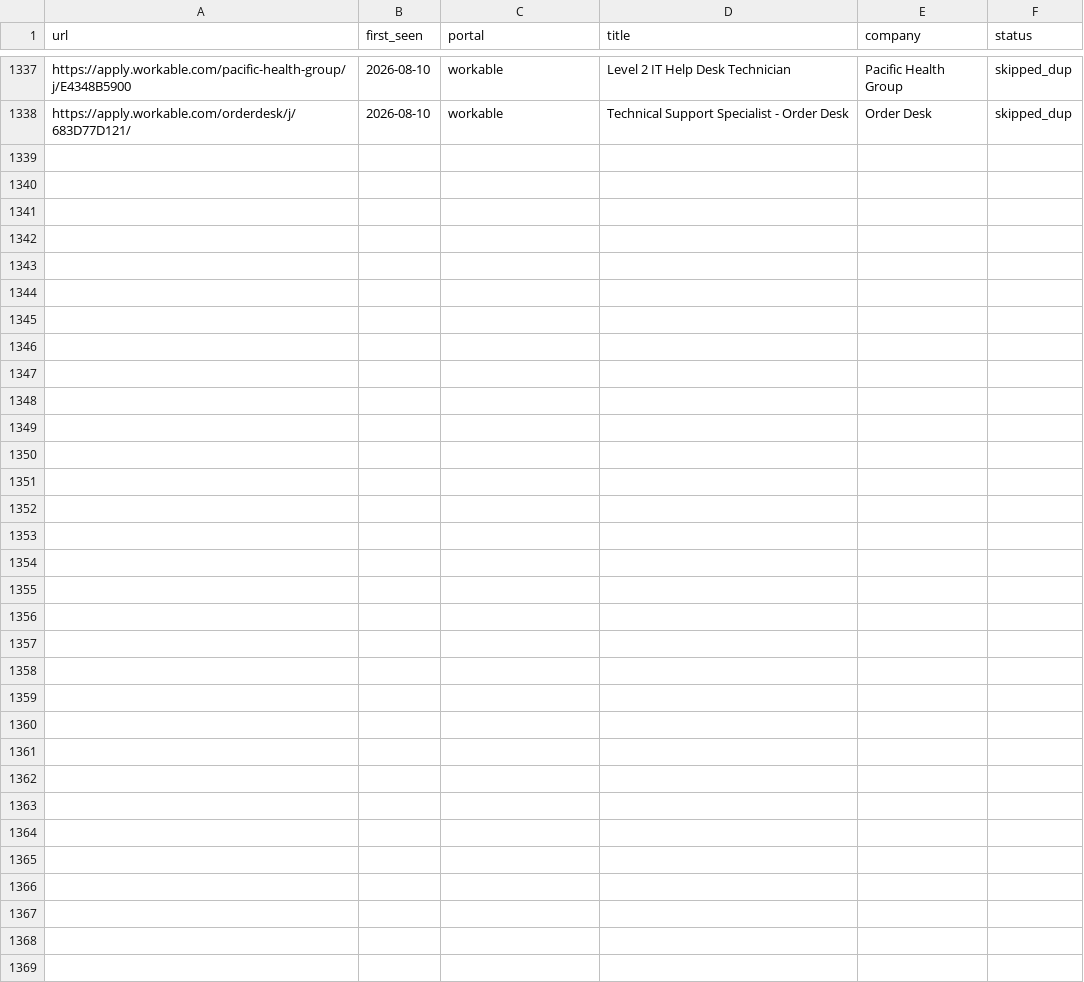
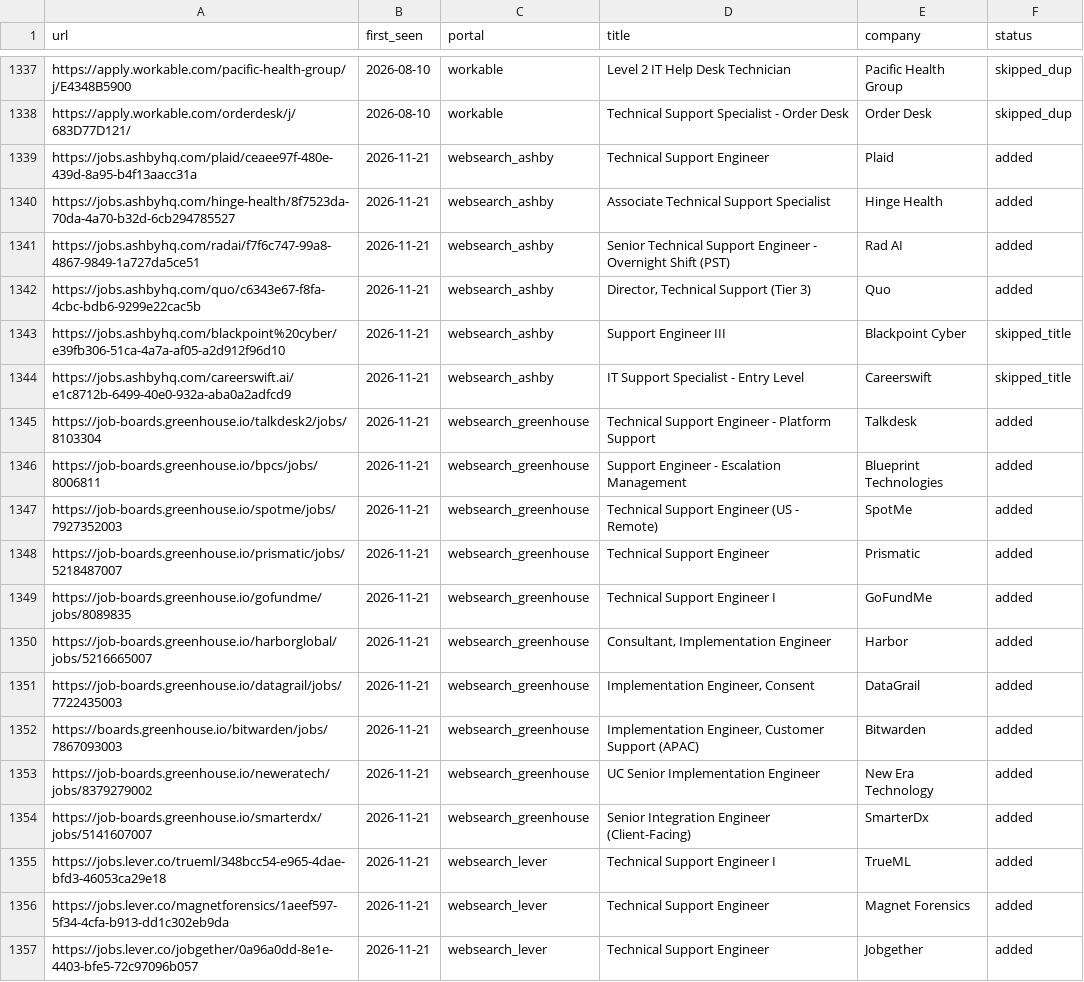
Before and after one commit to AdilovM/career-ops, a TSV file: data/scan-history.tsv, drawn as a sheet; only a part is shown, gaps mark what is left out; the diff covers the shown part only; the diff names each change by its address in the sheet, - before the commit and + after, or states it on an @@ line.

```diff
--- a/data/scan-history.tsv
+++ b/data/scan-history.tsv
+row 1339: https://jobs.ashbyhq.com/plaid/ceaee97f-480e-439d-8a95-b4f13aacc31a | 2026-11-21 | websearch_ashby | Technical Support Engineer | Plaid | added
+row 1340: https://jobs.ashbyhq.com/hinge-health/8f7523da-70da-4a70-b32d-6cb294785527 | 2026-11-21 | websearch_ashby | Associate Technical Support Specialist | Hinge Health | added
+row 1341: https://jobs.ashbyhq.com/radai/f7f6c747-99a8-4867-9849-1a727da5ce51 | 2026-11-21 | websearch_ashby | Senior Technical Support Engineer - Overnight Shift (PST) | Rad AI | added
+row 1342: https://jobs.ashbyhq.com/quo/c6343e67-f8fa-4cbc-bdb6-9299e22cac5b | 2026-11-21 | websearch_ashby | Director, Technical Support (Tier 3) | Quo | added
+row 1343: https://jobs.ashbyhq.com/blackpoint%20cyber/e39fb306-51ca-4a7a-af05-a2d912f96d10 | 2026-11-21 | websearch_ashby | Support Engineer III | Blackpoint Cyber | skipped_title
+row 1344: https://jobs.ashbyhq.com/careerswift.ai/e1c8712b-6499-40e0-932a-aba0a2adfcd9 | 2026-11-21 | websearch_ashby | IT Support Specialist - Entry Level | Careerswift | skipped_title
+row 1345: https://job-boards.greenhouse.io/talkdesk2/jobs/8103304 | 2026-11-21 | websearch_greenhouse | Technical Support Engineer - Platform Support | Talkdesk | added
+row 1346: https://job-boards.greenhouse.io/bpcs/jobs/8006811 | 2026-11-21 | websearch_greenhouse | Support Engineer - Escalation Management | Blueprint Technologies | added
+row 1347: https://job-boards.greenhouse.io/spotme/jobs/7927352003 | 2026-11-21 | websearch_greenhouse | Technical Support Engineer (US - Remote) | SpotMe | added
+row 1348: https://job-boards.greenhouse.io/prismatic/jobs/5218487007 | 2026-11-21 | websearch_greenhouse | Technical Support Engineer | Prismatic | added
+row 1349: https://job-boards.greenhouse.io/gofundme/jobs/8089835 | 2026-11-21 | websearch_greenhouse | Technical Support Engineer I | GoFundMe | added
+row 1350: https://job-boards.greenhouse.io/harborglobal/jobs/5216665007 | 2026-11-21 | websearch_greenhouse | Consultant, Implementation Engineer | Harbor | added
+row 1351: https://job-boards.greenhouse.io/datagrail/jobs/7722435003 | 2026-11-21 | websearch_greenhouse | Implementation Engineer, Consent | DataGrail | added
+row 1352: https://boards.greenhouse.io/bitwarden/jobs/7867093003 | 2026-11-21 | websearch_greenhouse | Implementation Engineer, Customer Support (APAC) | Bitwarden | added
+row 1353: https://job-boards.greenhouse.io/neweratech/jobs/8379279002 | 2026-11-21 | websearch_greenhouse | UC Senior Implementation Engineer | New Era Technology | added
+row 1354: https://job-boards.greenhouse.io/smarterdx/jobs/5141607007 | 2026-11-21 | websearch_greenhouse | Senior Integration Engineer (Client-Facing) | SmarterDx | added
+row 1355: https://jobs.lever.co/trueml/348bcc54-e965-4dae-bfd3-46053ca29e18 | 2026-11-21 | websearch_lever | Technical Support Engineer I | TrueML | added
+row 1356: https://jobs.lever.co/magnetforensics/1aeef597-5f34-4cfa-b913-dd1c302eb9da | 2026-11-21 | websearch_lever | Technical Support Engineer | Magnet Forensics | added
+row 1357: https://jobs.lever.co/jobgether/0a96a0dd-8e1e-4403-bfe5-72c97096b057 | 2026-11-21 | websearch_lever | Technical Support Engineer | Jobgether | added
```
Also changed, not shown: 11 added rows elsewhere in this file, 1 other file.
